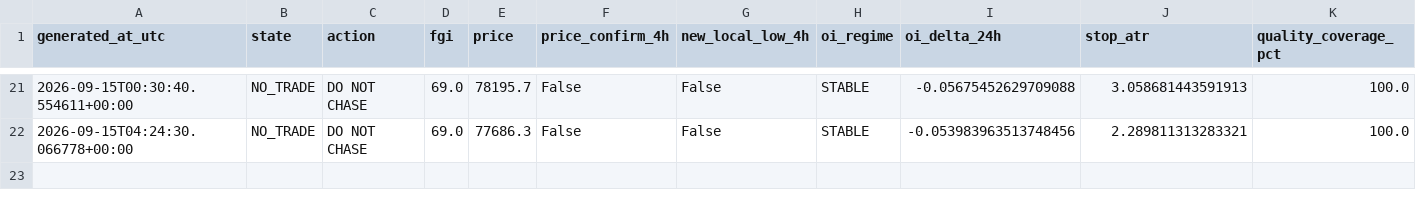
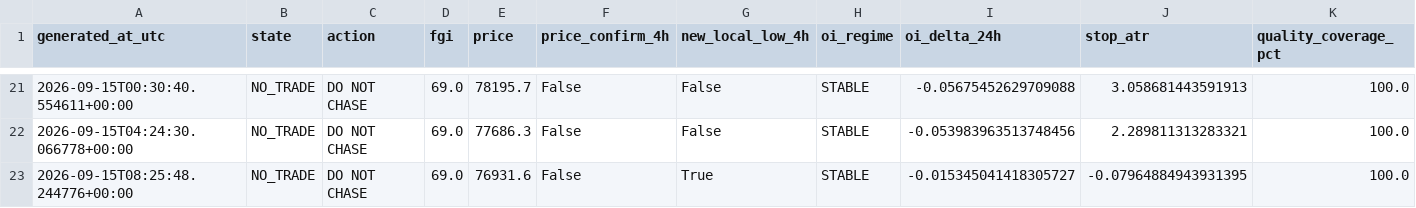
Before and after one commit to YaDragon44/moex-crash-radar, a CSV file: evidence/btc_entry_radar_production_journal.csv, drawn as a sheet; only a part is shown, gaps mark what is left out; rows hold the shown columns only; the diff names each change by its address in the sheet, - before the commit and + after, or states it on an @@ line.

```diff
--- a/evidence/btc_entry_radar_production_journal.csv
+++ b/evidence/btc_entry_radar_production_journal.csv
+row 23: 2026-09-15T08:25:48.244776+00:00 | NO_TRADE | DO NOT CHASE | 69.0 | 76931.6 | False | True | STABLE | -0.015345041418305727 | -0.07964884943931395 | 100.0
```
Also changed, not shown: 3 other files.
